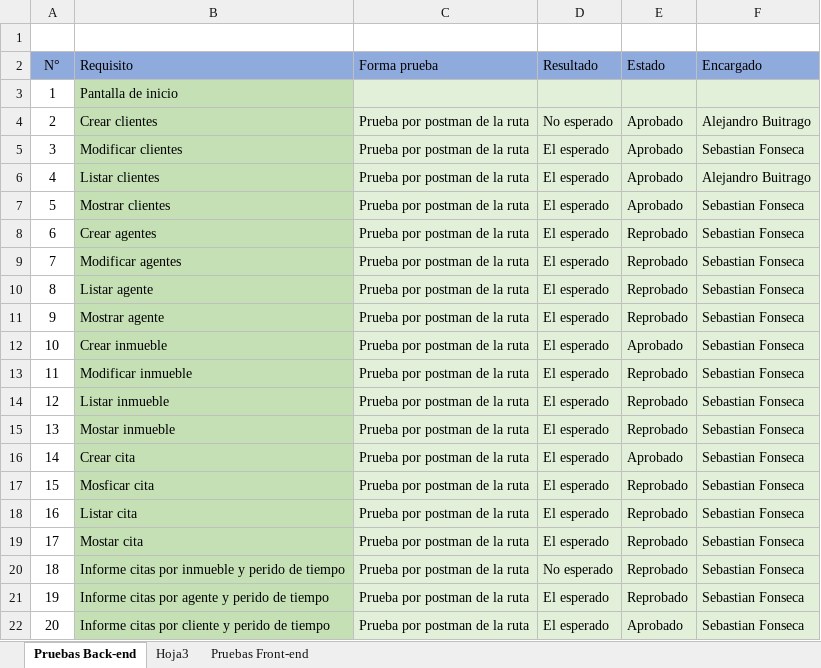
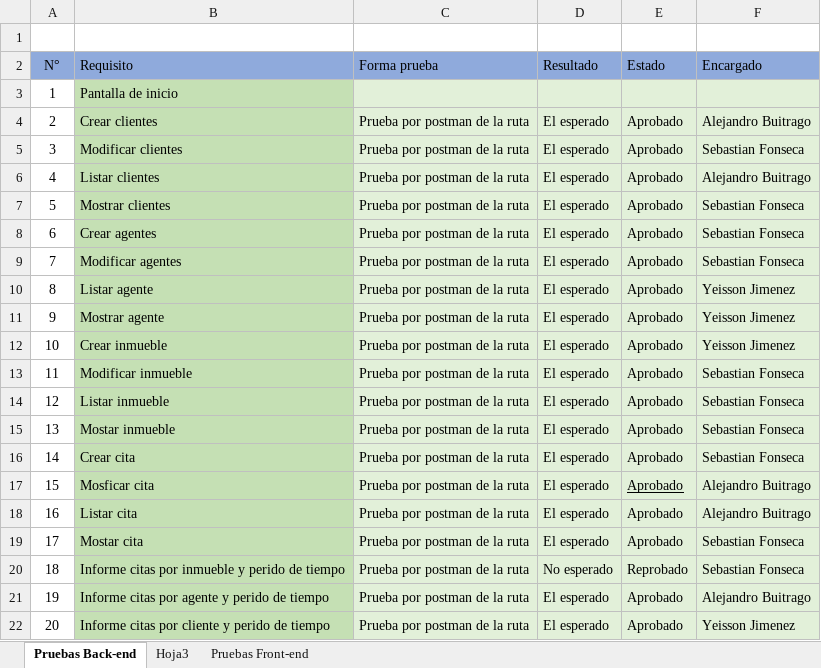
Before and after one commit to YAFDevelopers/Yaf_inmobiliaria, an Excel workbook: Documentación/Pruebas.xlsx, sheet Pruebas Back-end, drawn as a sheet; values as stored, in another font and other column widths than the file's, no borders; conditional formats not drawn; the diff names each change by its address in the sheet, - before the commit and + after, or states it on an @@ line.

```diff
--- a/Documentación/Pruebas.xlsx (sheet Pruebas Back-end)
+++ b/Documentación/Pruebas.xlsx (sheet Pruebas Back-end)
-D4 (Resultado): No esperado
+D4 (Resultado): El esperado
-E8:E11 (Estado): Reprobado
+E8:E11 (Estado): Aprobado
-F10:F12 (Encargado): Sebastian Fonseca
+F10:F12 (Encargado): Yeisson Jimenez
-E13:E15 (Estado): Reprobado
+E13:E15 (Estado): Aprobado
-E17:E19 (Estado): Reprobado
+E17:E19 (Estado): Aprobado
-E17 underline: off
+E17 underline: on
-F17:F18 (Encargado): Sebastian Fonseca
+F17:F18 (Encargado): Alejandro Buitrago
-E21 (Estado): Reprobado
+E21 (Estado): Aprobado
-F21 (Encargado): Sebastian Fonseca
+F21 (Encargado): Alejandro Buitrago
-F22 (Encargado): Sebastian Fonseca
+F22 (Encargado): Yeisson Jimenez
```
Also changed, not shown: 27 other files.
